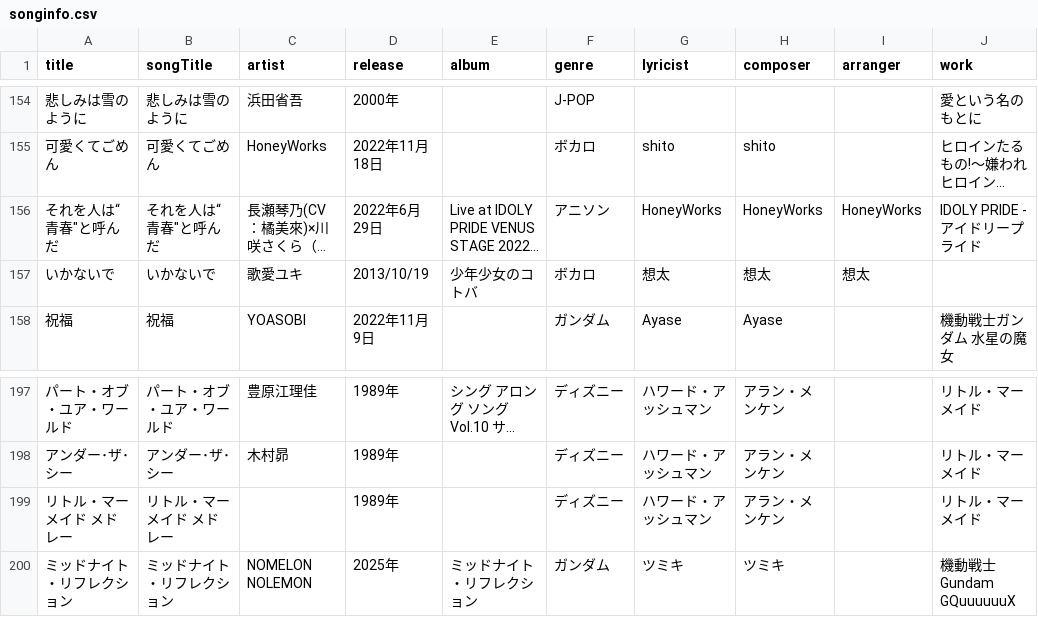
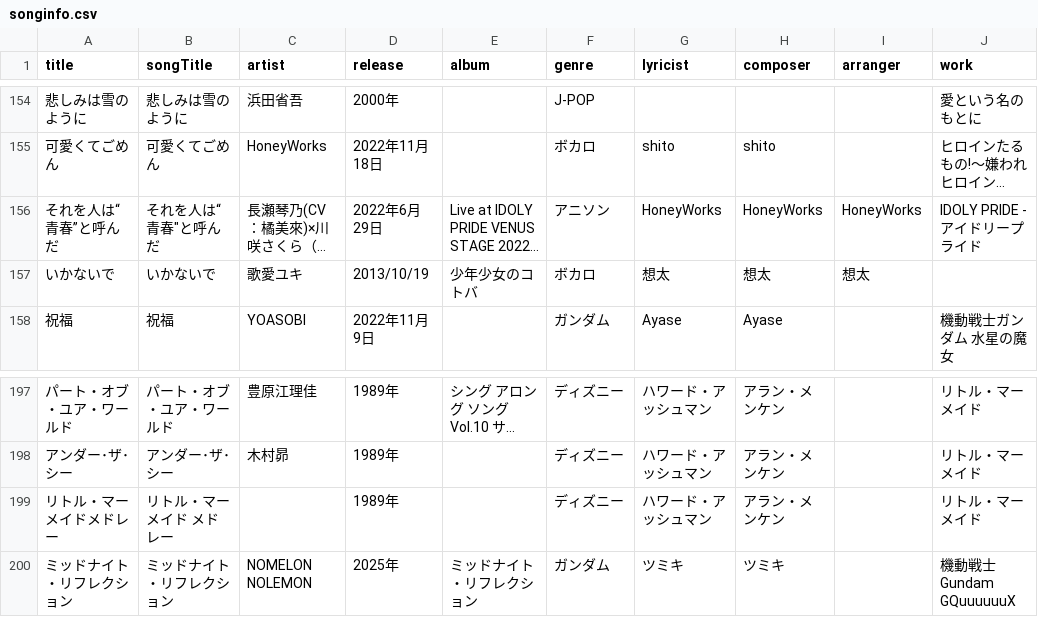
Before and after one commit to katsu1101/song-list-linca-tojou, a CSV file: docs/songinfo.csv, drawn as a sheet; only a part is shown, gaps mark what is left out; long unchanged cells end in …; the diff covers the shown part only; the diff names each change by its address in the sheet, - before the commit and + after, or states it on an @@ line.

```diff
--- a/docs/songinfo.csv
+++ b/docs/songinfo.csv
-A156 (title): それを人は“青春"と呼んだ
+A156 (title): それを人は“青春”と呼んだ
-A199 (title): リトル・マーメイド メドレー
+A199 (title): リトル・マーメイドメドレー
```
Also changed, not shown: 1 added row and 4 edited cells elsewhere in this file, public/songinfo.csv, 4 other files.
